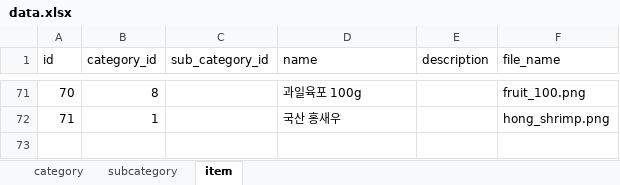
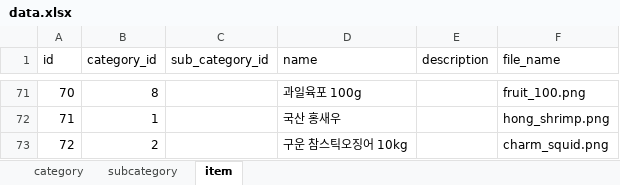
Before and after one commit to hyeinkkkk/stockfish-py, an Excel workbook: app/import/data.xlsx, sheet item, drawn as a sheet; only a part is shown, gaps mark what is left out; values as stored, in another font and other column widths than the file's, no borders; the diff names each change by its address in the sheet, - before the commit and + after, or states it on an @@ line.

```diff
--- a/app/import/data.xlsx (sheet item)
+++ b/app/import/data.xlsx (sheet item)
+row 73: 72 | 2 |  | 구운 참스틱오징어 10kg |  | charm_squid.png
```
Also changed, not shown: 1 other file.
